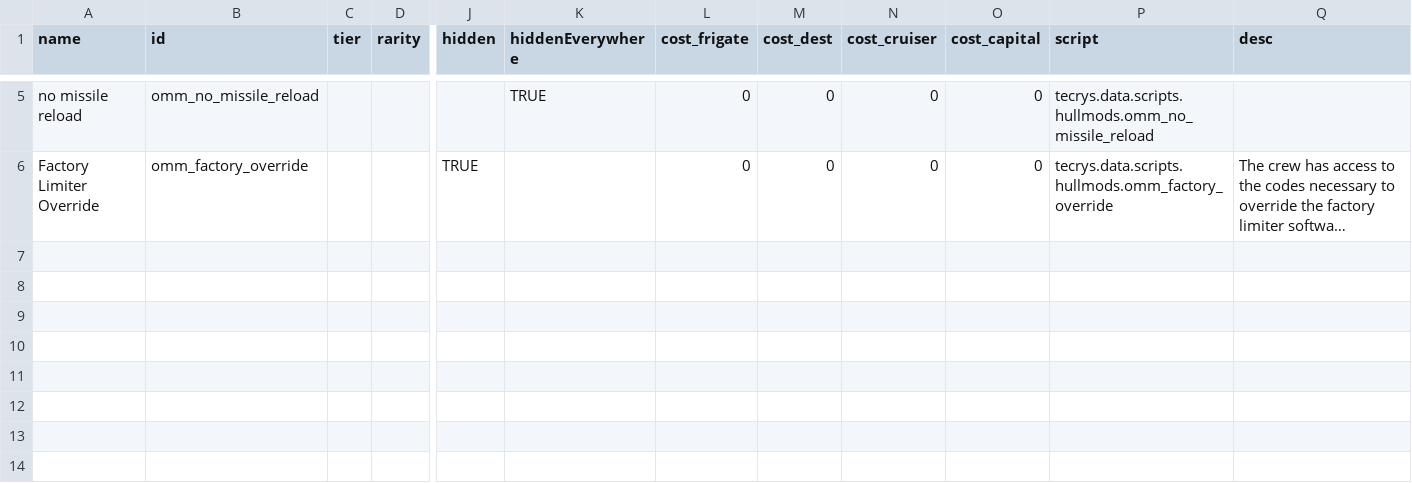
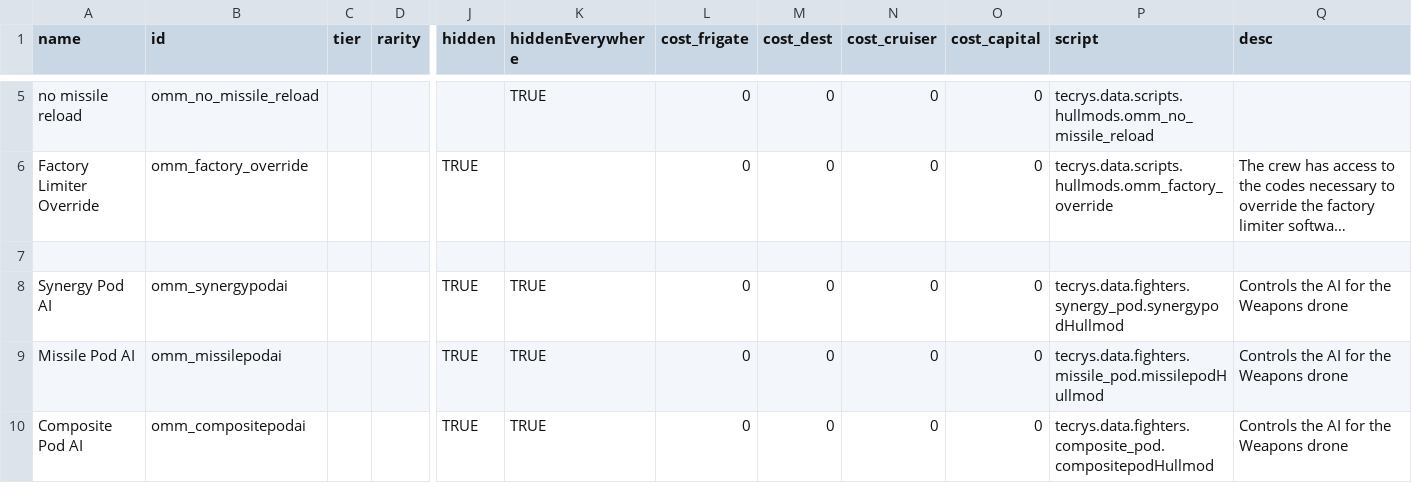
Before and after one commit to Tecrys/OrbitalManipilation-Maintenance, a CSV file: data/hullmods/hull_mods.csv, drawn as a sheet; only a part is shown, gaps mark what is left out; long unchanged cells end in …; rows hold the shown columns only; the diff names each change by its address in the sheet, - before the commit and + after, or states it on an @@ line.

Commit message:
Feat: drone bahaviour

```diff
--- a/data/hullmods/hull_mods.csv
+++ b/data/hullmods/hull_mods.csv
+row 7: (empty)
+row 8: Synergy Pod AI | omm_synergypodai |  |  | TRUE | TRUE | 0 | 0 | 0 | 0 | tecrys.data.fighters.synergy_pod.synergypodHullmod | Controls the AI for the Weapons drone
+row 9: Missile Pod AI | omm_missilepodai |  |  | TRUE | TRUE | 0 | 0 | 0 | 0 | tecrys.data.fighters.missile_pod.missilepodHullmod | Controls the AI for the Weapons drone
+row 10: Composite Pod AI | omm_compositepodai |  |  | TRUE | TRUE | 0 | 0 | 0 | 0 | tecrys.data.fighters.composite_pod.compositepodHullmod | Controls the AI for the Weapons drone
```
Also changed, not shown: data/hulls/ship_data.csv, data/hulls/wing_data.csv, 32 other files.
